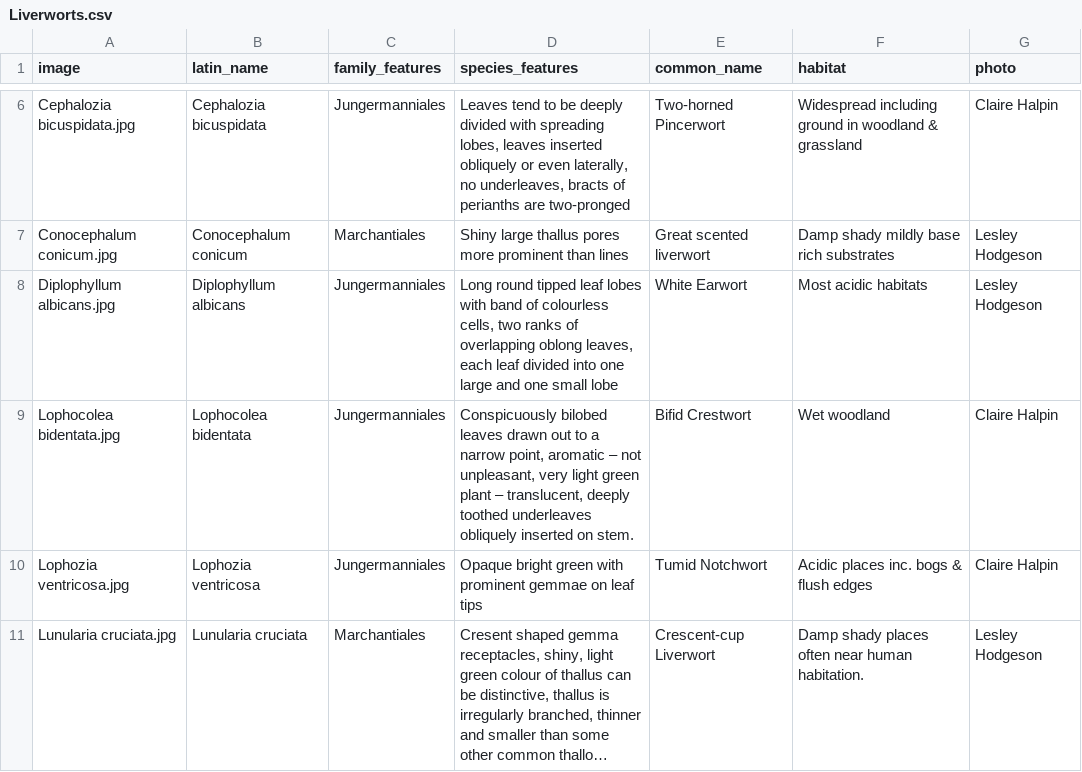
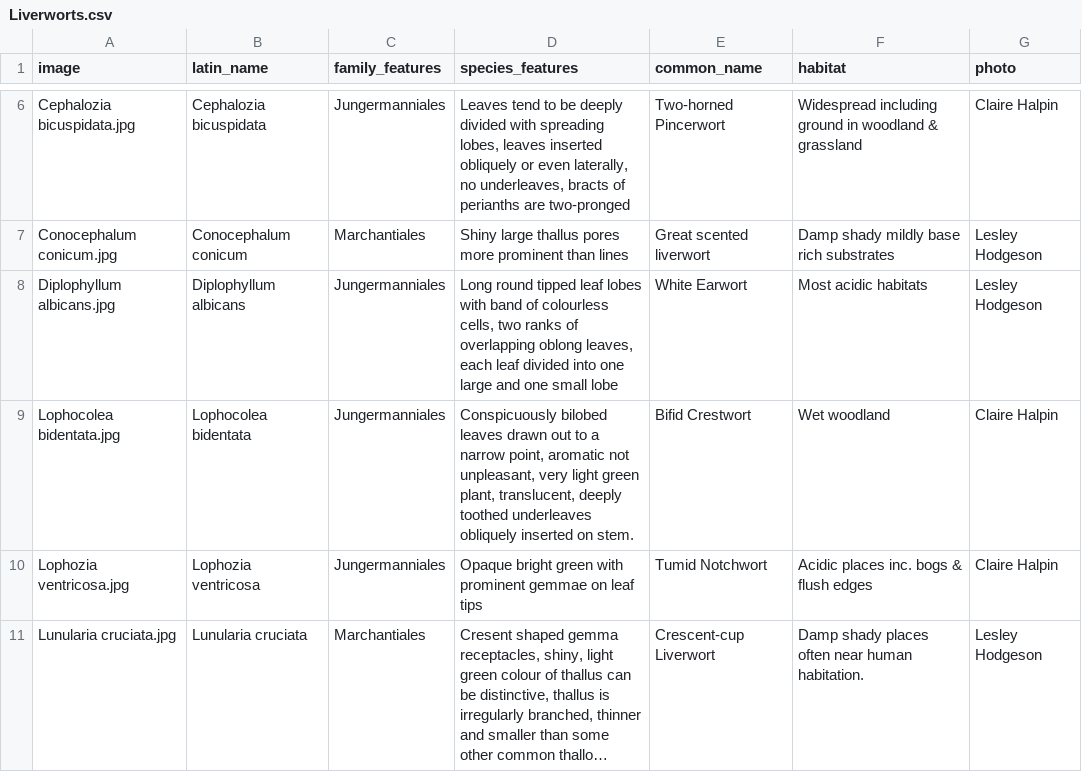
Before and after one commit to richfriendgit/liverworts-optimised, a CSV file: Liverworts.csv, drawn as a sheet; only a part is shown, gaps mark what is left out; long unchanged cells end in …; the diff names each change by its address in the sheet, - before the commit and + after, or states it on an @@ line.

Commit message:
edit csv
edit csv

```diff
--- a/Liverworts.csv
+++ b/Liverworts.csv
-D9 (species_features): …point, aromatic – not unpleasant, very light green plant – translucent, deeply…
+D9 (species_features): …point, aromatic not unpleasant, very light green plant, translucent, deeply…
```
